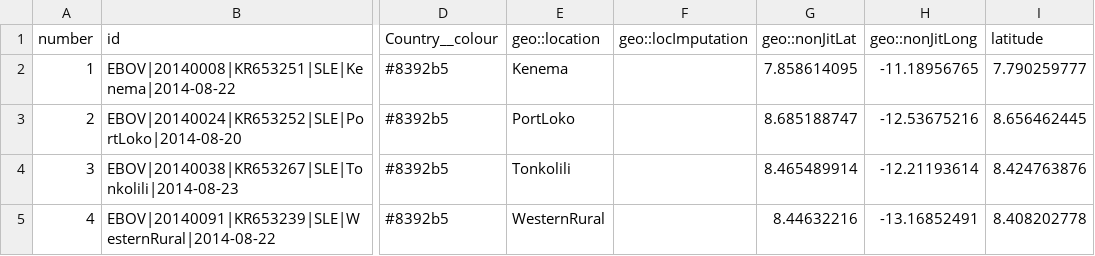
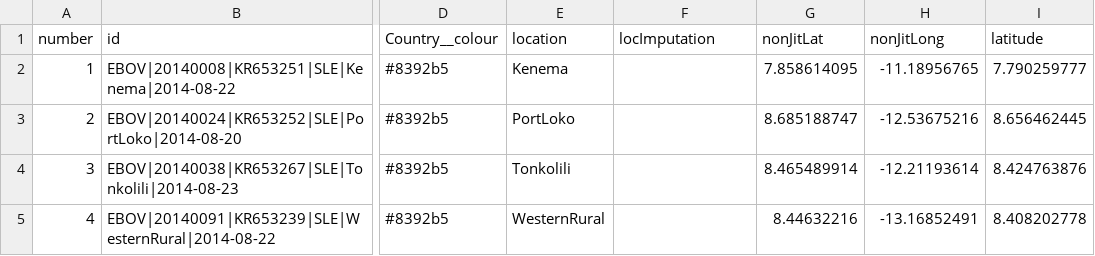
Before and after one commit to microreact/viewer, a CSV file: public/data/ebola/microreact-project-west-african-ebola-epidemic-data.csv, drawn as a sheet; only a part is shown, gaps mark what is left out; the diff names each change by its address in the sheet, - before the commit and + after, or states it on an @@ line.

```diff
--- a/public/data/ebola/microreact-project-west-african-ebola-epidemic-data.csv
+++ b/public/data/ebola/microreact-project-west-african-ebola-epidemic-data.csv
-E1: geo::location
+E1: location
-F1: geo::locImputation
+F1: locImputation
-G1: geo::nonJitLat
+G1: nonJitLat
-H1: geo::nonJitLong
+H1: nonJitLong
```
Also changed, not shown: 35 other files.
